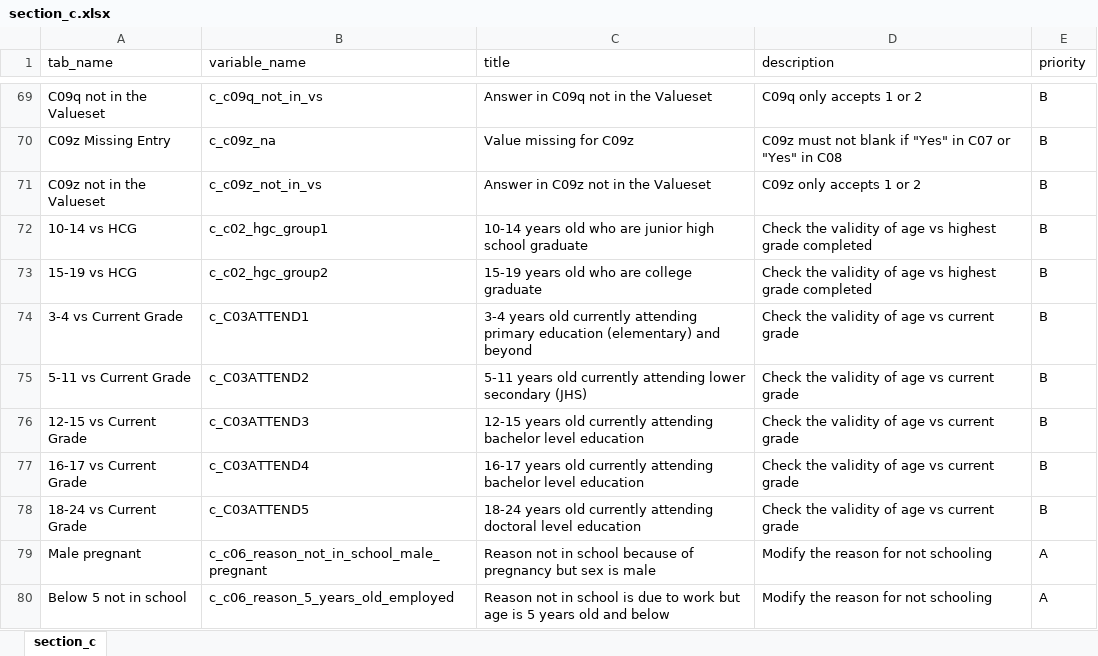
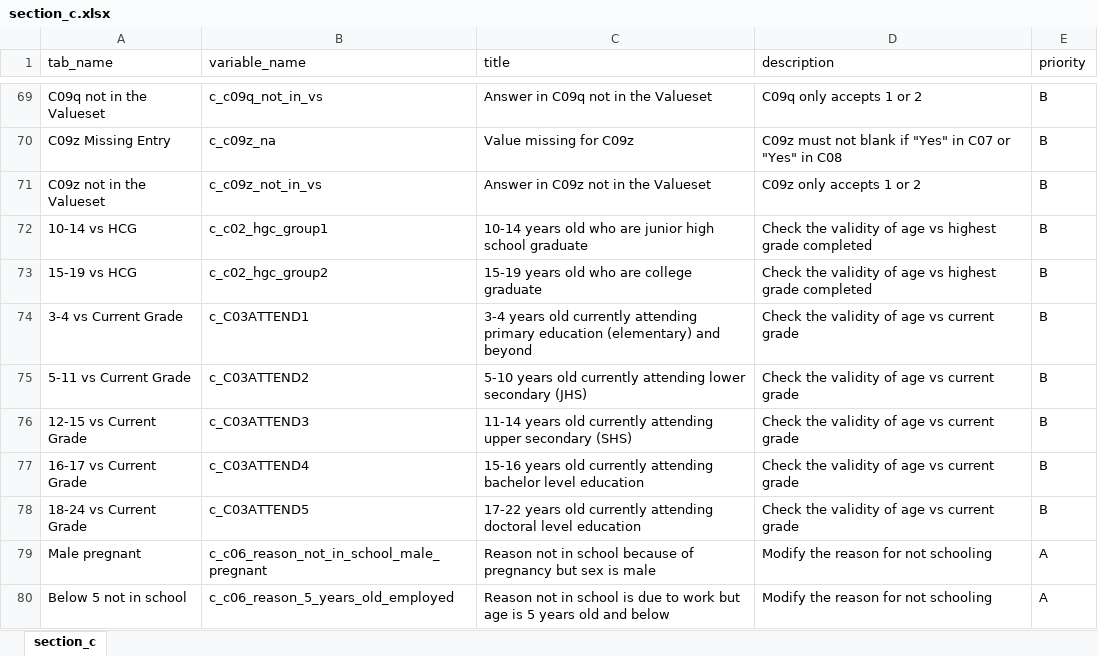
Before and after one commit to yng-me/rcbms-app, an Excel workbook: src/main/static/rcbms/scripts/2021-pilot-cbms/references/sections/section_c.xlsx, sheet section_c, drawn as a sheet; only a part is shown, gaps mark what is left out; values as stored, in another font and other column widths than the file's, no borders; the diff names each change by its address in the sheet, - before the commit and + after, or states it on an @@ line.

```diff
--- a/src/main/static/rcbms/scripts/2021-pilot-cbms/references/sections/section_c.xlsx (sheet section_c)
+++ b/src/main/static/rcbms/scripts/2021-pilot-cbms/references/sections/section_c.xlsx (sheet section_c)
-C75 (title): 5-11 years old…
+C75 (title): 5-10 years old…
-C76 (title): 12-15 years old currently attending bachelor level education
+C76 (title): 11-14 years old currently attending upper secondary (SHS)
-C77 (title): 16-17 years old…
+C77 (title): 15-16 years old…
-C78 (title): 18-24 years old…
+C78 (title): 17-22 years old…
```
Also changed, not shown: 2 other files.
